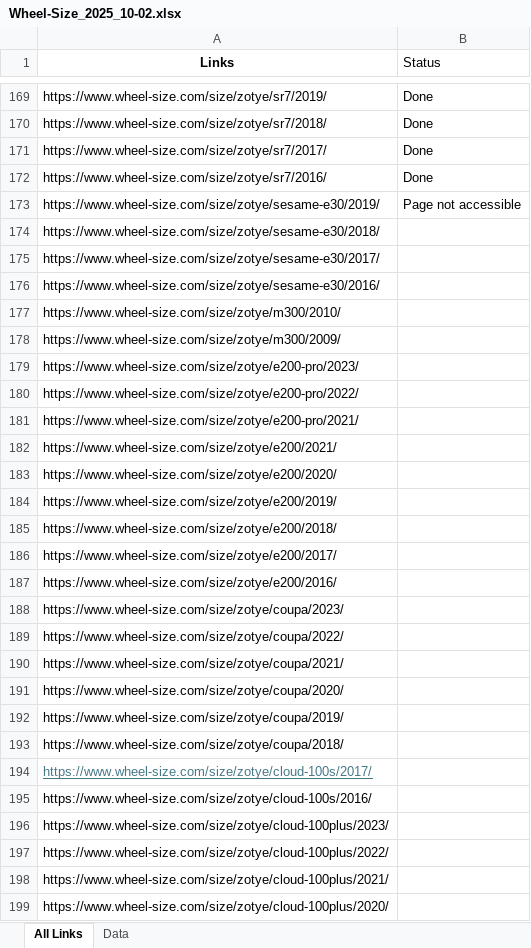
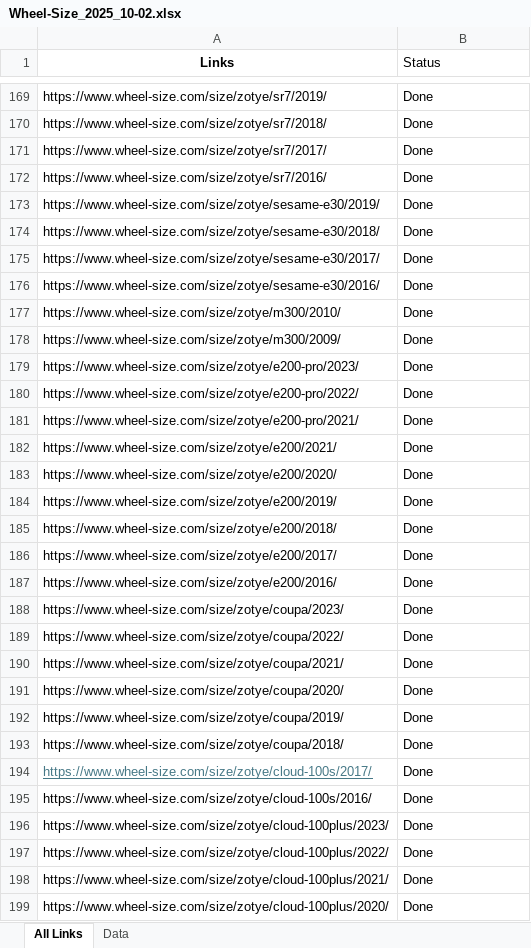
Before and after one commit to venkatasivatejak/WhellSize, an Excel workbook: resources/Wheel-Size_2025_10-02.xlsx, sheet All Links, drawn as a sheet; only a part is shown, gaps mark what is left out; values as stored, in another font and other column widths than the file's, no borders; the diff covers the shown part only; the diff names each change by its address in the sheet, - before the commit and + after, or states it on an @@ line.

```diff
--- a/resources/Wheel-Size_2025_10-02.xlsx (sheet All Links)
+++ b/resources/Wheel-Size_2025_10-02.xlsx (sheet All Links)
-B173 (Status): Page not accessible
+B173 (Status): Done
-B174:B199 (Status): (empty)
+B174:B199 (Status): Done
```
Also changed, not shown: 73 edited cells elsewhere in this sheet, sheet Data.
